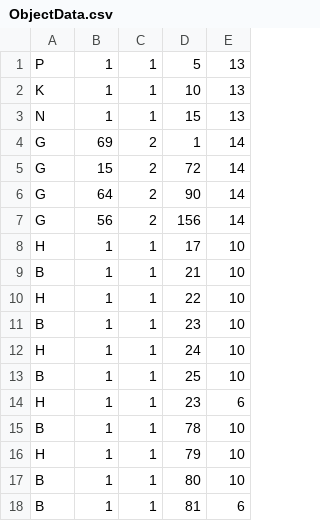
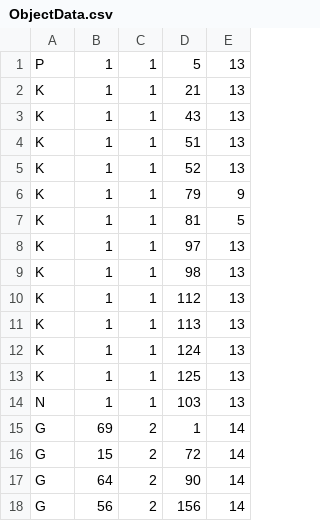
Before and after one commit to GimaShinta/TeamFriends, a CSV file: MarioProject/MarioProject/Resource/Map/ObjectData.csv, drawn as a sheet; only a part is shown; the shorter side is filled out with more unchanged rows.

```diff
--- a/MarioProject/MarioProject/Resource/Map/ObjectData.csv
+++ b/MarioProject/MarioProject/Resource/Map/ObjectData.csv
@@ -1,4 +1,15 @@
 P,1,1,5,13
-K,1,1,10,13
-N,1,1,15,13
+K,1,1,21,13
+K,1,1,43,13
+K,1,1,51,13
+K,1,1,52,13
+K,1,1,79,9
+K,1,1,81,5
+K,1,1,97,13
+K,1,1,98,13
+K,1,1,112,13
+K,1,1,113,13
+K,1,1,124,13
+K,1,1,125,13
+N,1,1,103,13
 G,69,2,1,14
```
Also changed, not shown: 15 other files.
